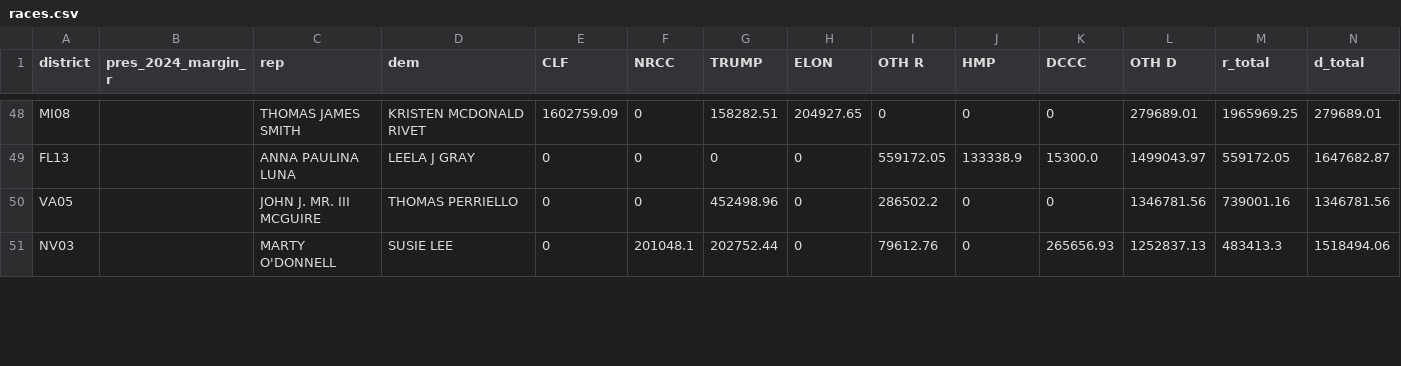
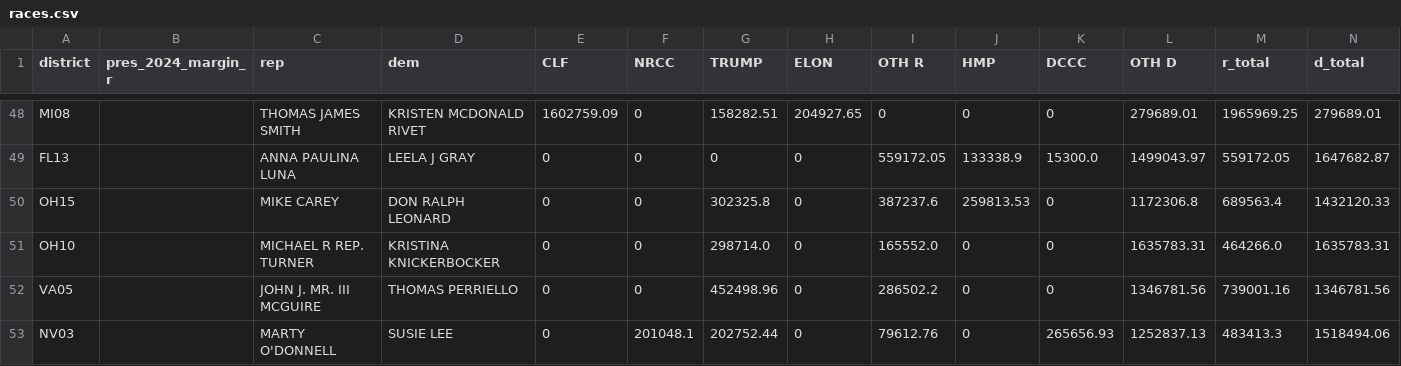
Before and after one commit to ntkutner/house-ie-tracker, a CSV file: docs/races.csv, drawn as a sheet; only a part is shown, gaps mark what is left out; rows hold the shown columns only; the diff covers the shown part only; the diff names each change by its address in the sheet, - before the commit and + after, or states it on an @@ line.

Commit message:
IE data update 2026-10-08 14:41 UTC

```diff
--- a/docs/races.csv
+++ b/docs/races.csv
+row 50: OH15 |  | MIKE CAREY | DON RALPH LEONARD | 0 | 0 | 302325.8 | 0 | 387237.6 | 259813.53 | 0 | 1172306.8 | 689563.4 | 1432120.33
+row 51: OH10 |  | MICHAEL R REP. TURNER | KRISTINA KNICKERBOCKER | 0 | 0 | 298714.0 | 0 | 165552.0 | 0 | 0 | 1635783.31 | 464266.0 | 1635783.31
```
Also changed, not shown: 2 added rows and 3 removed rows elsewhere in this file, 13 other files.
